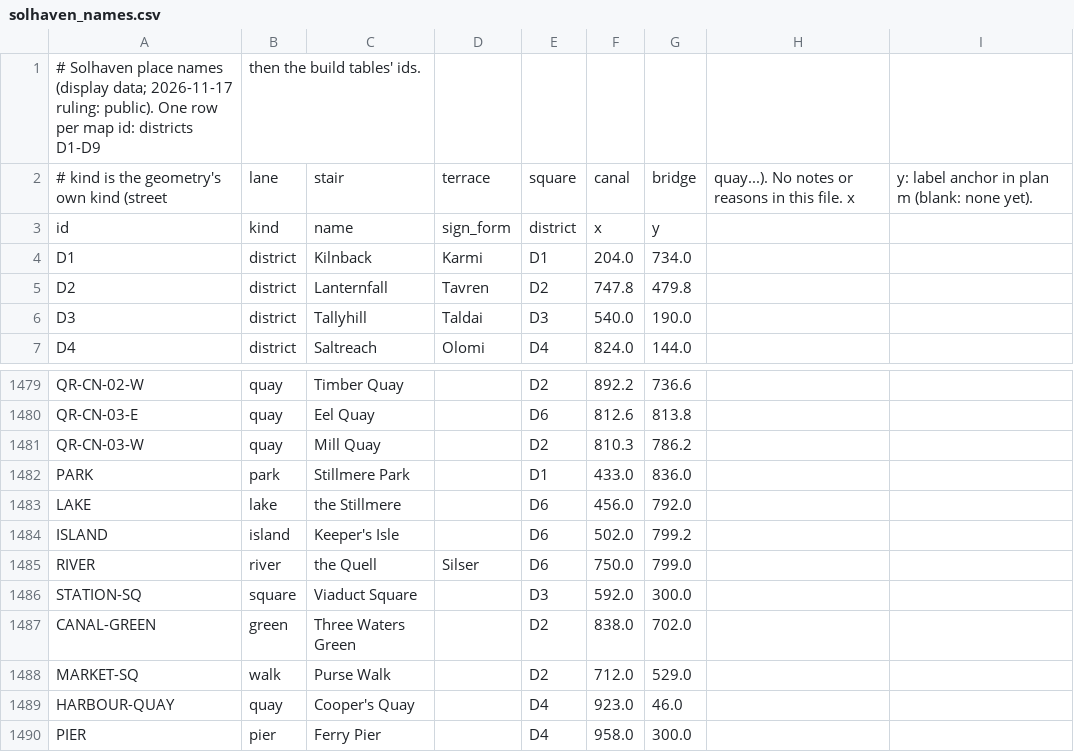
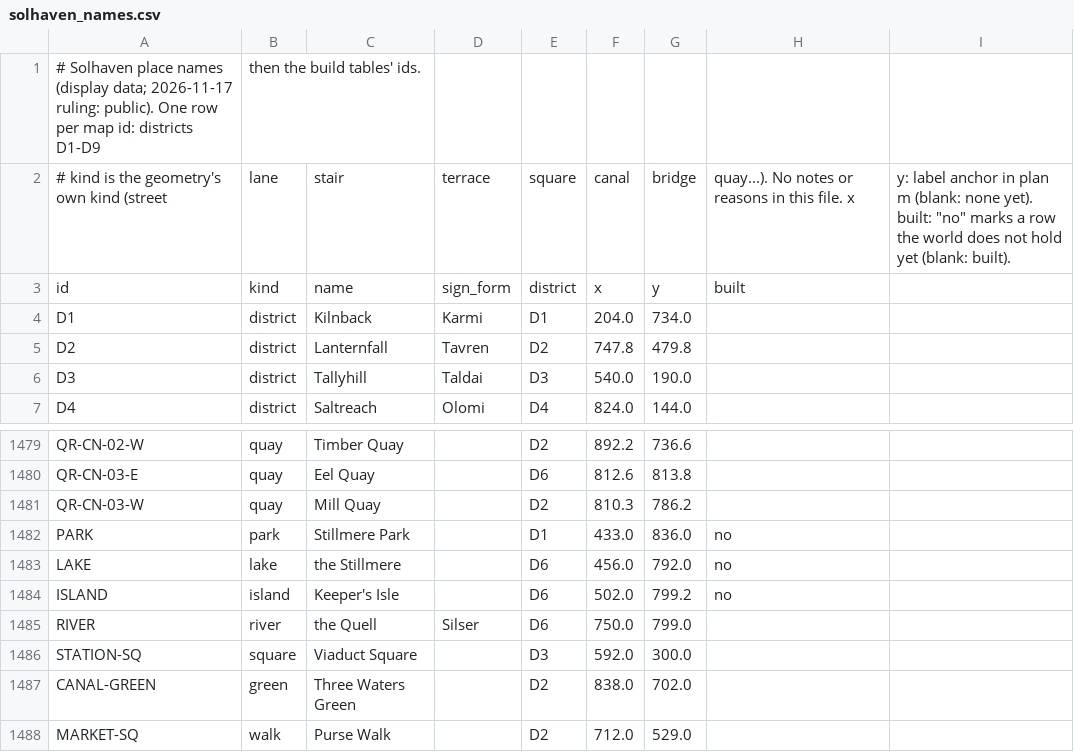
Before and after one commit to Creantics/UnrealGameWIP, a CSV file: Data/Map/solhaven_names.csv, drawn as a sheet; only a part is shown, gaps mark what is left out; the shorter side is filled out with more unchanged rows.

```diff
--- a/Data/Map/solhaven_names.csv
+++ b/Data/Map/solhaven_names.csv
@@ -1,4 +1,4 @@
 # Solhaven place names (display data; 2026-11-17 ruling: public). One row per map id: districts D1-D9, then the build tables' ids.
-# kind is the geometry's own kind (street, lane, stair, terrace, square, canal, bridge, quay...). No notes or reasons in this file. x,y: label anchor in plan m (blank: none yet).
-id,kind,name,sign_form,district,x,y
+# kind is the geometry's own kind (street, lane, stair, terrace, square, canal, bridge, quay...). No notes or reasons in this file. x,y: label anchor in plan m (blank: none yet). built: "no" marks a row the world does not hold yet (blank: built).
+id,kind,name,sign_form,district,x,y,built
 D1,district,Kilnback,Karmi,D1,204.0,734.0
@@ -1481,5 +1481,5 @@ QR-CN-03-E,quay,Eel Quay,,D6,812.6,813.8
 QR-CN-03-W,quay,Mill Quay,,D2,810.3,786.2
-PARK,park,Stillmere Park,,D1,433.0,836.0
-LAKE,lake,the Stillmere,,D6,456.0,792.0
-ISLAND,island,Keeper's Isle,,D6,502.0,799.2
+PARK,park,Stillmere Park,,D1,433.0,836.0,no
+LAKE,lake,the Stillmere,,D6,456.0,792.0,no
+ISLAND,island,Keeper's Isle,,D6,502.0,799.2,no
 RIVER,river,the Quell,Silser,D6,750.0,799.0
```
Also changed, not shown: 3 other files.
